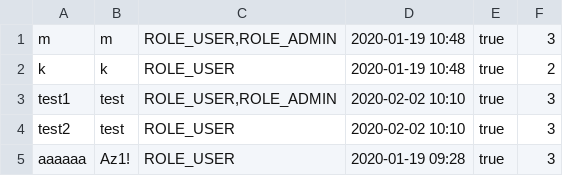
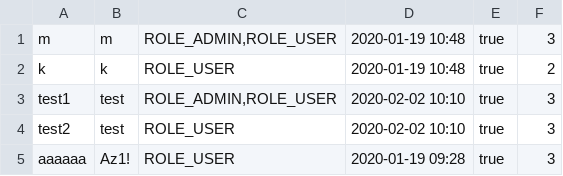
Before and after one commit to halasfil/javaFXPizzaProject, a CSV file: target/classes/file/users.csv, drawn as a sheet.

```diff
--- a/target/classes/file/users.csv
+++ b/target/classes/file/users.csv
@@ -1,4 +1,4 @@
-m; m; ROLE_USER,ROLE_ADMIN; 2020-01-19 10:48; true; 3
+m; m; ROLE_ADMIN,ROLE_USER; 2020-01-19 10:48; true; 3
 k; k; ROLE_USER; 2020-01-19 10:48; true; 2
-test1; test; ROLE_USER,ROLE_ADMIN; 2020-02-02 10:10; true; 3
+test1; test; ROLE_ADMIN,ROLE_USER; 2020-02-02 10:10; true; 3
 test2; test; ROLE_USER; 2020-02-02 10:10; true; 3
```
Also changed, not shown: 15 other files.
